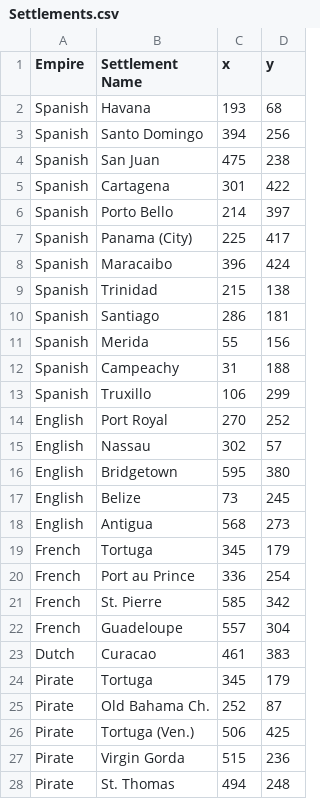
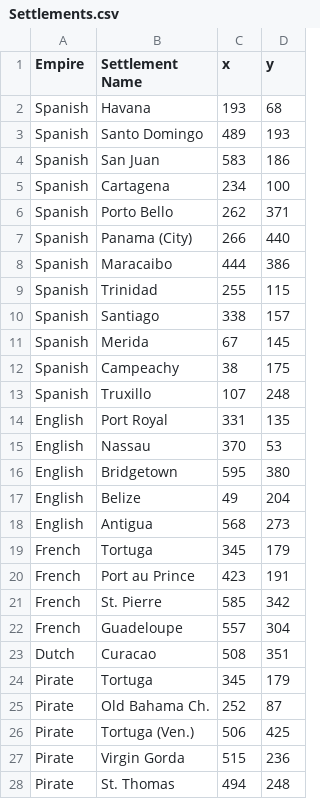
Before and after one commit to Flirynux/csharpkurzus-26-1, a CSV file: Pirate.Core/Assets/Settlements.csv, drawn as a sheet; only a part is shown; the diff covers the shown part only.

Commit message:
Solved navmap logic, fixed some settlement coordinates

```diff
--- a/Pirate.Core/Assets/Settlements.csv
+++ b/Pirate.Core/Assets/Settlements.csv
@@ -2,23 +2,23 @@ Empire,Settlement Name,x,y
 Spanish,Havana,193,68
-Spanish,Santo Domingo,394,256
-Spanish,San Juan,475,238
-Spanish,Cartagena,301,422
-Spanish,Porto Bello,214,397
-Spanish,Panama (City),225,417
-Spanish,Maracaibo,396,424
-Spanish,Trinidad,215,138
-Spanish,Santiago,286,181
-Spanish,Merida,55,156
-Spanish,Campeachy,31,188
-Spanish,Truxillo,106,299
-English,Port Royal,270,252
-English,Nassau,302,57
+Spanish,Santo Domingo,489,193
+Spanish,San Juan,583,186
+Spanish,Cartagena,234,100
+Spanish,Porto Bello,262,371
+Spanish,Panama (City),266,440
+Spanish,Maracaibo,444,386
+Spanish,Trinidad,255,115
+Spanish,Santiago,338,157
+Spanish,Merida,67,145
+Spanish,Campeachy,38,175
+Spanish,Truxillo,107,248
+English,Port Royal,331,135
+English,Nassau,370,53
 English,Bridgetown,595,380
-English,Belize,73,245
+English,Belize,49,204
 English,Antigua,568,273
 French,Tortuga,345,179
-French,Port au Prince,336,254
+French,Port au Prince,423,191
 French,St. Pierre,585,342
 French,Guadeloupe,557,304
-Dutch,Curacao,461,383
+Dutch,Curacao,508,351
 Pirate,Tortuga,345,179
```
Also changed, not shown: 4 edited cells elsewhere in this file, 6 other files.
